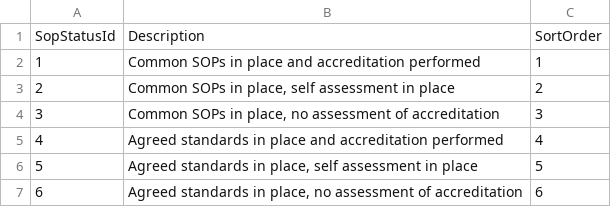
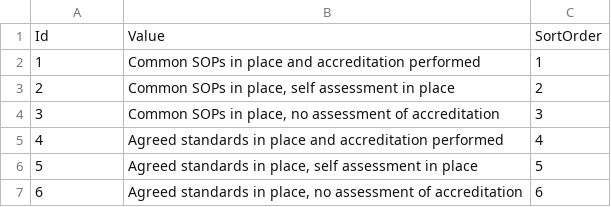
Before and after one commit to biobankinguk/biobankinguk, a CSV file: sample-seed-data/SopStatus.csv, drawn as a sheet; removed rows and columns are numbered as before the commit, all else as after; the diff names each change by its address in the sheet, - before the commit and + after, or states it on an @@ line.

```diff
--- a/sample-seed-data/SopStatus.csv
+++ b/sample-seed-data/SopStatus.csv
-row 1: SopStatusId | Description | SortOrder
+row 1: Id | Value | SortOrder
```
Also changed, not shown: sample-seed-data/AgeRange.csv, sample-seed-data/AssociatedDataType.csv, 22 other files.
